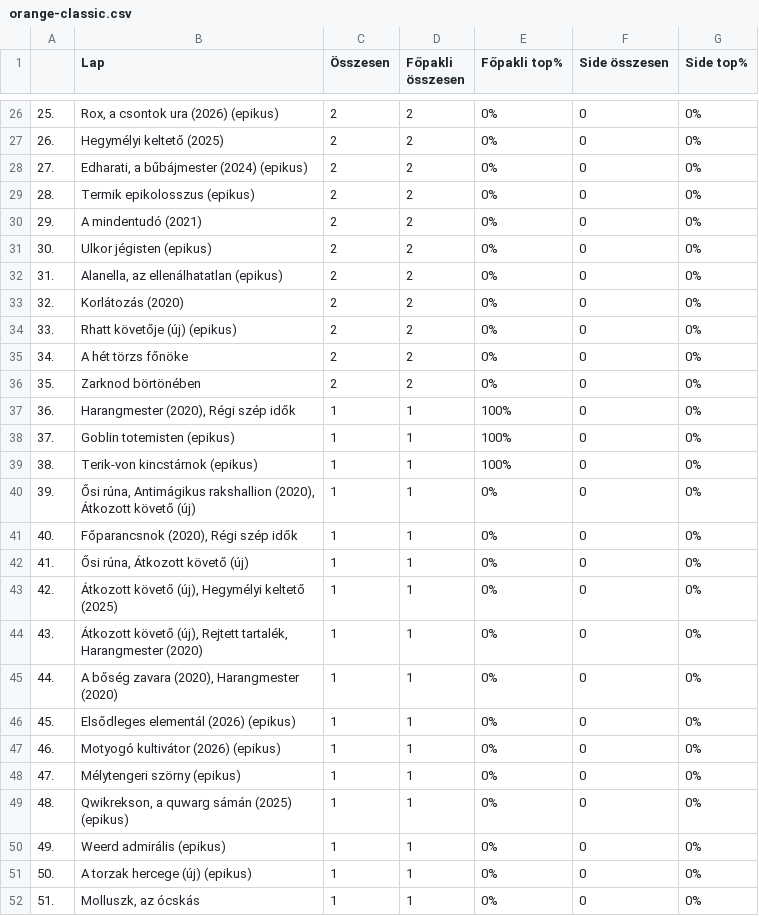
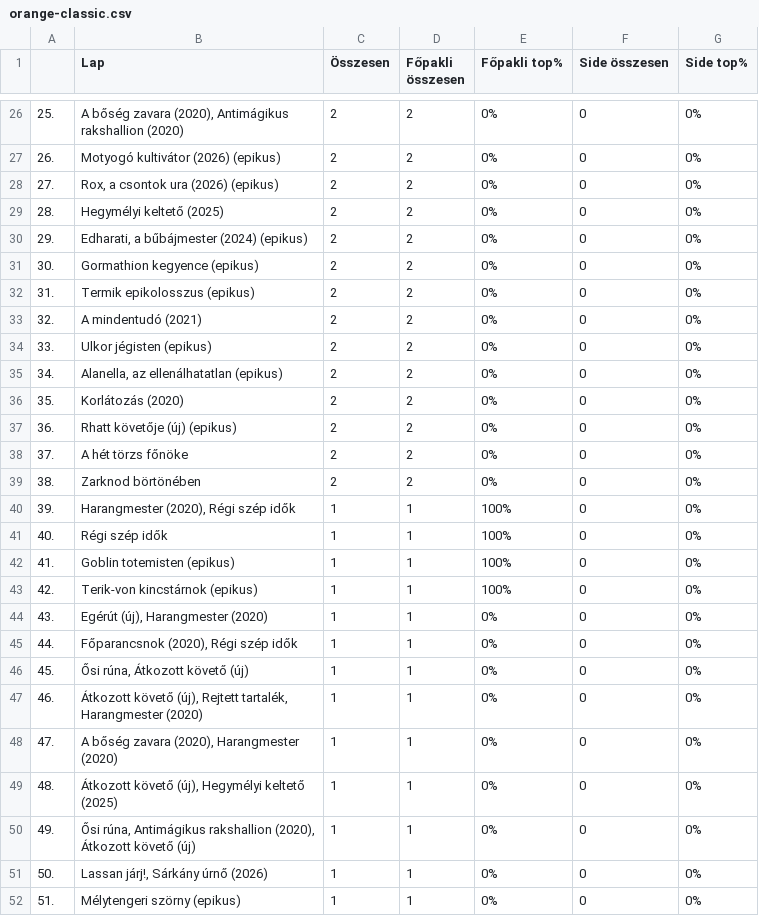
Before and after one commit to kissgabormatyas/HKKmeta, a CSV file: data/orange-classic.csv, drawn as a sheet; only a part is shown, gaps mark what is left out; the diff covers the shown part only.

```diff
--- a/data/orange-classic.csv
+++ b/data/orange-classic.csv
@@ -26,27 +26,27 @@
-25.,"Rox, a csontok ura (2026) (epikus)",2,2,0%,0,0%
-26.,Hegymélyi keltető (2025),2,2,0%,0,0%
-27.,"Edharati, a bűbájmester (2024) (epikus)",2,2,0%,0,0%
-28.,Termik epikolosszus (epikus),2,2,0%,0,0%
-29.,A mindentudó (2021),2,2,0%,0,0%
-30.,Ulkor jégisten (epikus),2,2,0%,0,0%
-31.,"Alanella, az ellenálhatatlan (epikus)",2,2,0%,0,0%
-32.,Korlátozás (2020),2,2,0%,0,0%
-33.,Rhatt követője (új) (epikus),2,2,0%,0,0%
-34.,A hét törzs főnöke,2,2,0%,0,0%
-35.,Zarknod börtönében,2,2,0%,0,0%
-36.,"Harangmester (2020), Régi szép idők",1,1,100%,0,0%
-37.,Goblin totemisten (epikus),1,1,100%,0,0%
-38.,Terik-von kincstárnok (epikus),1,1,100%,0,0%
-39.,"Ősi rúna, Antimágikus rakshallion (2020), Átkozott követő (új)",1,1,0%,0,0%
-40.,"Főparancsnok (2020), Régi szép idők",1,1,0%,0,0%
-41.,"Ősi rúna, Átkozott követő (új)",1,1,0%,0,0%
-42.,"Átkozott követő (új), Hegymélyi keltető (2025)",1,1,0%,0,0%
-43.,"Átkozott követő (új), Rejtett tartalék, Harangmester (2020)",1,1,0%,0,0%
-44.,"A bőség zavara (2020), Harangmester (2020)",1,1,0%,0,0%
-45.,Elsődleges elementál (2026) (epikus),1,1,0%,0,0%
-46.,Motyogó kultivátor (2026) (epikus),1,1,0%,0,0%
-47.,Mélytengeri szörny (epikus),1,1,0%,0,0%
-48.,"Qwikrekson, a quwarg sámán (2025) (epikus)",1,1,0%,0,0%
-49.,Weerd admirális (epikus),1,1,0%,0,0%
-50.,A torzak hercege (új) (epikus),1,1,0%,0,0%
-51.,"Molluszk, az ócskás",1,1,0%,0,0%
+25.,"A bőség zavara (2020), Antimágikus rakshallion (2020)",2,2,0%,0,0%
+26.,Motyogó kultivátor (2026) (epikus),2,2,0%,0,0%
+27.,"Rox, a csontok ura (2026) (epikus)",2,2,0%,0,0%
+28.,Hegymélyi keltető (2025),2,2,0%,0,0%
+29.,"Edharati, a bűbájmester (2024) (epikus)",2,2,0%,0,0%
+30.,Gormathion kegyence (epikus),2,2,0%,0,0%
+31.,Termik epikolosszus (epikus),2,2,0%,0,0%
+32.,A mindentudó (2021),2,2,0%,0,0%
+33.,Ulkor jégisten (epikus),2,2,0%,0,0%
+34.,"Alanella, az ellenálhatatlan (epikus)",2,2,0%,0,0%
+35.,Korlátozás (2020),2,2,0%,0,0%
+36.,Rhatt követője (új) (epikus),2,2,0%,0,0%
+37.,A hét törzs főnöke,2,2,0%,0,0%
+38.,Zarknod börtönében,2,2,0%,0,0%
+39.,"Harangmester (2020), Régi szép idők",1,1,100%,0,0%
+40.,Régi szép idők,1,1,100%,0,0%
+41.,Goblin totemisten (epikus),1,1,100%,0,0%
+42.,Terik-von kincstárnok (epikus),1,1,100%,0,0%
+43.,"Egérút (új), Harangmester (2020)",1,1,0%,0,0%
+44.,"Főparancsnok (2020), Régi szép idők",1,1,0%,0,0%
+45.,"Ősi rúna, Átkozott követő (új)",1,1,0%,0,0%
+46.,"Átkozott követő (új), Rejtett tartalék, Harangmester (2020)",1,1,0%,0,0%
+47.,"A bőség zavara (2020), Harangmester (2020)",1,1,0%,0,0%
+48.,"Átkozott követő (új), Hegymélyi keltető (2025)",1,1,0%,0,0%
+49.,"Ősi rúna, Antimágikus rakshallion (2020), Átkozott követő (új)",1,1,0%,0,0%
+50.,"Lassan járj!, Sárkány úrnő (2026)",1,1,0%,0,0%
+51.,Mélytengeri szörny (epikus),1,1,0%,0,0%
```
Also changed, not shown: 4 added rows and 76 edited cells elsewhere in this file, data/topcards-classic.csv, 1 other file.
